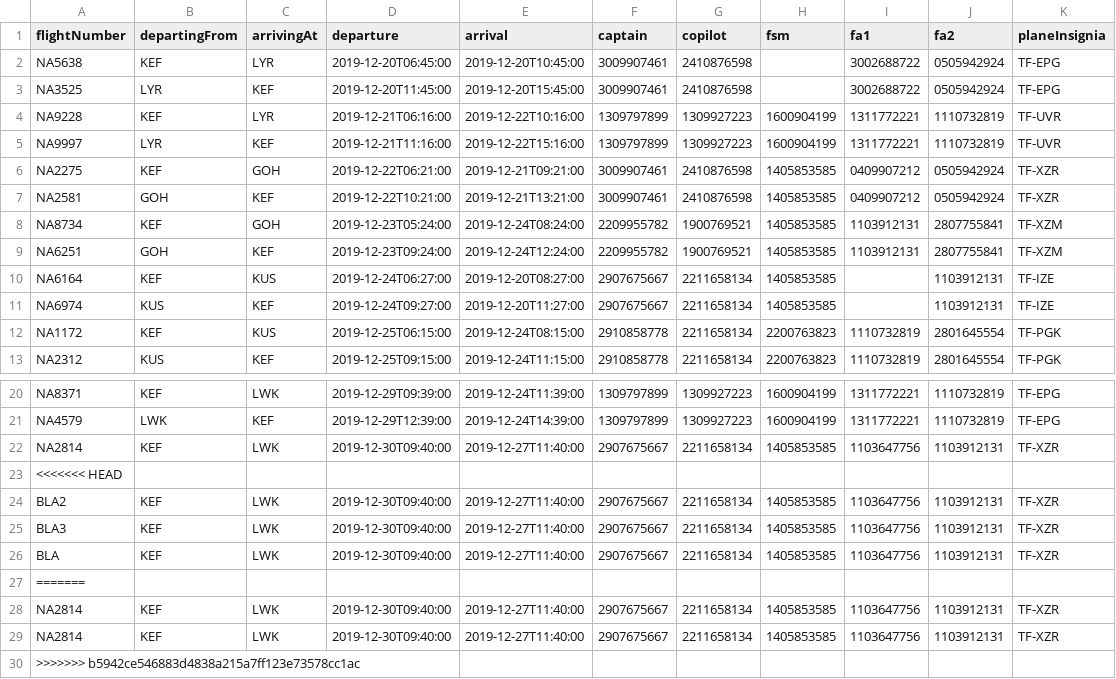
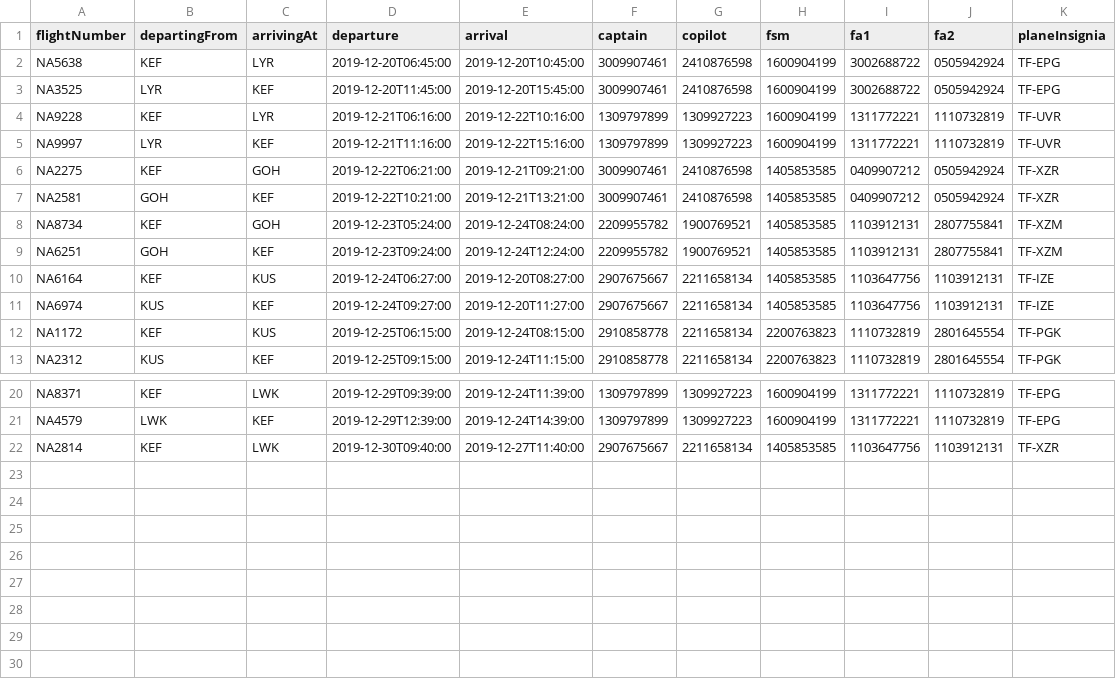
Before and after one commit to patrekurorn/NaNAir39, a CSV file: Data/UpcomingFlightsSM.csv, drawn as a sheet; only a part is shown, gaps mark what is left out.

```diff
--- a/Data/UpcomingFlightsSM.csv
+++ b/Data/UpcomingFlightsSM.csv
@@ -1,4 +1,4 @@
 flightNumber,departingFrom,arrivingAt,departure,arrival,captain,copilot,fsm,fa1,fa2,planeInsignia
-NA5638,KEF,LYR,2019-12-20T06:45:00,2019-12-20T10:45:00,3009907461,2410876598,,3002688722,0505942924,TF-EPG
-NA3525,LYR,KEF,2019-12-20T11:45:00,2019-12-20T15:45:00,3009907461,2410876598,,3002688722,0505942924,TF-EPG
+NA5638,KEF,LYR,2019-12-20T06:45:00,2019-12-20T10:45:00,3009907461,2410876598,1600904199,3002688722,0505942924,TF-EPG
+NA3525,LYR,KEF,2019-12-20T11:45:00,2019-12-20T15:45:00,3009907461,2410876598,1600904199,3002688722,0505942924,TF-EPG
 NA9228,KEF,LYR,2019-12-21T06:16:00,2019-12-22T10:16:00,1309797899,1309927223,1600904199,1311772221,1110732819,TF-UVR
@@ -9,4 +9,4 @@ NA8734,KEF,GOH,2019-12-23T05:24:00,2019-12-24T08:24:00,2209955782,1900769521,140
 NA6251,GOH,KEF,2019-12-23T09:24:00,2019-12-24T12:24:00,2209955782,1900769521,1405853585,1103912131,2807755841,TF-XZM
-NA6164,KEF,KUS,2019-12-24T06:27:00,2019-12-20T08:27:00,2907675667,2211658134,1405853585,,1103912131,TF-IZE
-NA6974,KUS,KEF,2019-12-24T09:27:00,2019-12-20T11:27:00,2907675667,2211658134,1405853585,,1103912131,TF-IZE
+NA6164,KEF,KUS,2019-12-24T06:27:00,2019-12-20T08:27:00,2907675667,2211658134,1405853585,1103647756,1103912131,TF-IZE
+NA6974,KUS,KEF,2019-12-24T09:27:00,2019-12-20T11:27:00,2907675667,2211658134,1405853585,1103647756,1103912131,TF-IZE
 NA1172,KEF,KUS,2019-12-25T06:15:00,2019-12-24T08:15:00,2910858778,2211658134,2200763823,1110732819,2801645554,TF-PGK
@@ -22,9 +22 @@ NA4579,LWK,KEF,2019-12-29T12:39:00,2019-12-24T14:39:00,1309797899,1309927223,160
 NA2814,KEF,LWK,2019-12-30T09:40:00,2019-12-27T11:40:00,2907675667,2211658134,1405853585,1103647756,1103912131,TF-XZR
-<<<<<<< HEAD
-BLA2,KEF,LWK,2019-12-30T09:40:00,2019-12-27T11:40:00,2907675667,2211658134,1405853585,1103647756,1103912131,TF-XZR
-BLA3,KEF,LWK,2019-12-30T09:40:00,2019-12-27T11:40:00,2907675667,2211658134,1405853585,1103647756,1103912131,TF-XZR
-BLA,KEF,LWK,2019-12-30T09:40:00,2019-12-27T11:40:00,2907675667,2211658134,1405853585,1103647756,1103912131,TF-XZR
-=======
-NA2814,KEF,LWK,2019-12-30T09:40:00,2019-12-27T11:40:00,2907675667,2211658134,1405853585,1103647756,1103912131,TF-XZR
-NA2814,KEF,LWK,2019-12-30T09:40:00,2019-12-27T11:40:00,2907675667,2211658134,1405853585,1103647756,1103912131,TF-XZR
->>>>>>> b5942ce546883d4838a215a7ff123e73578cc1ac
```
Also changed, not shown: 2 other files.
